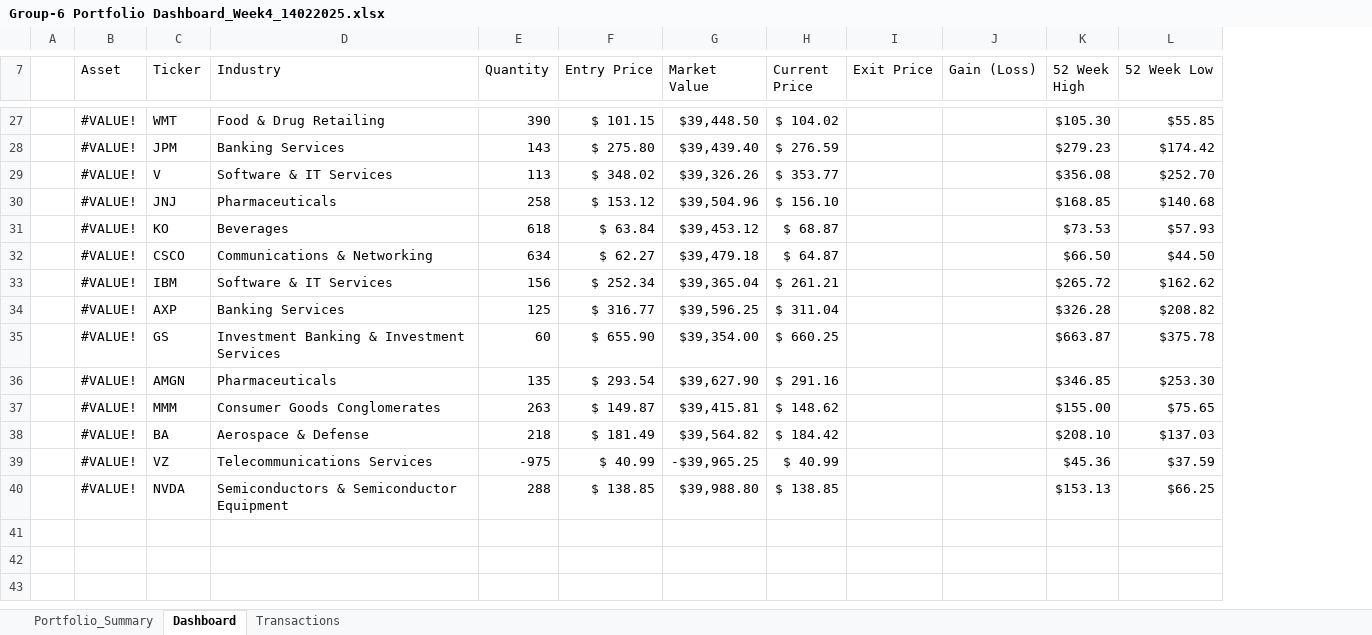
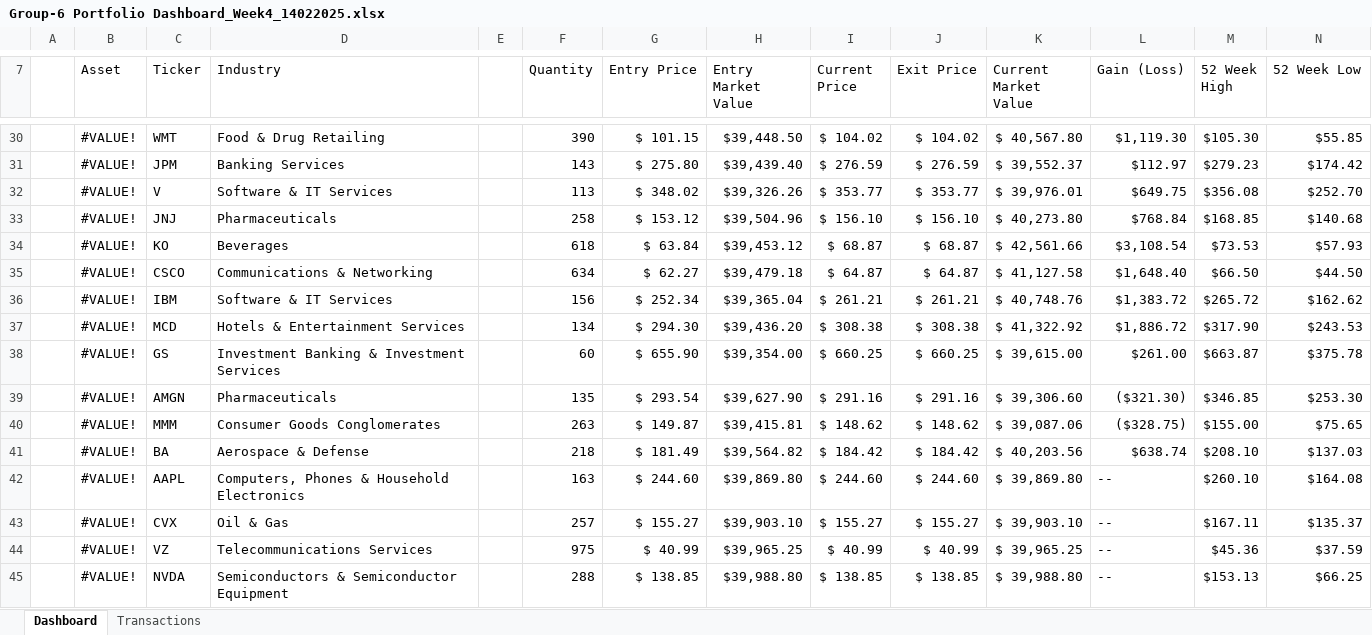
Before and after one commit to GMJ13/FinancialModeling1_Dashboard, an Excel workbook: Group-6 Portfolio Dashboard_Week4_14022025.xlsx, sheet Dashboard, drawn as a sheet; only a part is shown, gaps mark what is left out; values as stored, in another font and other column widths than the file's, no cell formats; charts and pictures not drawn; removed rows and columns are numbered as before the commit, all else as after; the diff covers the shown part only; the diff names each change by its address in the sheet, - before the commit and + after, or states it on an @@ line.

```diff
--- a/Group-6 Portfolio Dashboard_Week4_14022025.xlsx (sheet Dashboard)
+++ b/Group-6 Portfolio Dashboard_Week4_14022025.xlsx (sheet Dashboard)
-sheet tab: Portfolio_Summary
+column E, empty
+column K (Current Market Value), rows 30-36: $ 40,567.80 | $ 39,552.37 | $ 39,976.01 | $ 40,273.80 | $ 42,561.66 | $ 41,127.58 | $ 40,748.76; rows 38-41: $ 39,615.00 | $ 39,306.60 | $ 39,087.06 | $ 40,203.56; rows 44-45: $ 39,965.25 | $ 39,988.80
-H7: Market Value
+H7: Entry Market Value
-J30 (Exit Price): (empty)
+J30 (Exit Price): $ 104.02
-L30 (Gain (Loss)): (empty)
+L30 (Gain (Loss)): $1,119.30
-J31 (Exit Price): (empty)
+J31 (Exit Price): $ 276.59
-L31 (Gain (Loss)): (empty)
+L31 (Gain (Loss)): $112.97
-J32 (Exit Price): (empty)
+J32 (Exit Price): $ 353.77
-L32 (Gain (Loss)): (empty)
+L32 (Gain (Loss)): $649.75
-J33 (Exit Price): (empty)
+J33 (Exit Price): $ 156.10
-L33 (Gain (Loss)): (empty)
+L33 (Gain (Loss)): $768.84
-J34 (Exit Price): (empty)
+J34 (Exit Price): $ 68.87
-L34 (Gain (Loss)): (empty)
+L34 (Gain (Loss)): $3,108.54
-J35 (Exit Price): (empty)
+J35 (Exit Price): $ 64.87
-L35 (Gain (Loss)): (empty)
+L35 (Gain (Loss)): $1,648.40
-J36 (Exit Price): (empty)
+J36 (Exit Price): $ 261.21
-L36 (Gain (Loss)): (empty)
+L36 (Gain (Loss)): $1,383.72
-row 34:  | #VALUE! | AXP | Banking Services | 125 | $ 316.77 | $39,596.25 | $ 311.04 |  |  | $326.28 | $208.82
+row 37:  | #VALUE! | MCD | Hotels & Entertainment Services |  | 134 | $ 294.30 | $39,436.20 | $ 308.38 | $ 308.38 | $ 41,322.92 | $1,886.72 | $317.90 | $243.53
-J38 (Exit Price): (empty)
+J38 (Exit Price): $ 660.25
-L38 (Gain (Loss)): (empty)
+L38 (Gain (Loss)): $261.00
-J39 (Exit Price): (empty)
+J39 (Exit Price): $ 291.16
-L39 (Gain (Loss)): (empty)
+L39 (Gain (Loss)): ($321.30)
-J40 (Exit Price): (empty)
+J40 (Exit Price): $ 148.62
-L40 (Gain (Loss)): (empty)
+L40 (Gain (Loss)): ($328.75)
-J41 (Exit Price): (empty)
+J41 (Exit Price): $ 184.42
-L41 (Gain (Loss)): (empty)
+L41 (Gain (Loss)): $638.74
+row 42:  | #VALUE! | AAPL | Computers, Phones & Household Electronics |  | 163 | $ 244.60 | $39,869.80 | $ 244.60 | $ 244.60 | $ 39,869.80 | -- | $260.10 | $164.08
+row 43:  | #VALUE! | CVX | Oil & Gas |  | 257 | $ 155.27 | $39,903.10 | $ 155.27 | $ 155.27 | $ 39,903.10 | -- | $167.11 | $135.37
-F44 (Quantity): -975
+F44 (Quantity): 975
-H44 (Entry Market Value): -$39,965.25
+H44 (Entry Market Value): $39,965.25
-J44 (Exit Price): (empty)
+J44 (Exit Price): $ 40.99
-L44:L45 (Gain (Loss)): (empty)
+L44:L45 (Gain (Loss)): --
-J45 (Exit Price): (empty)
+J45 (Exit Price): $ 138.85
```
Also changed, not shown: 5 added rows, 2 removed rows, 22 edited cells and merged cells elsewhere in this sheet, sheet Transactions, cell formats, formulas that keep their value, charts or pictures.
